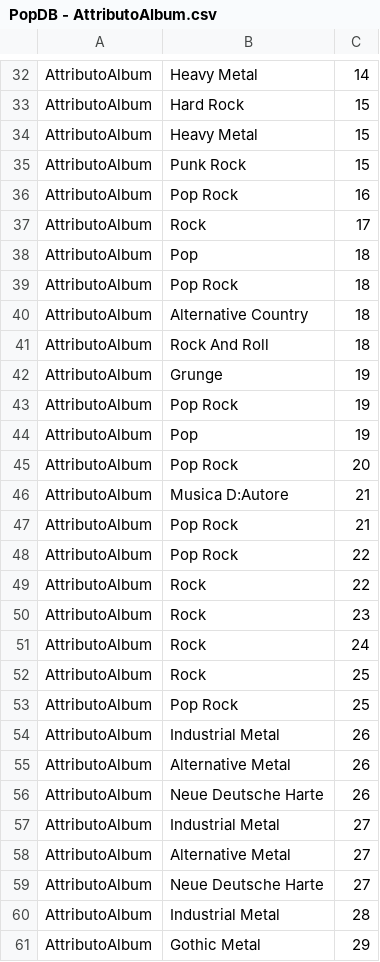
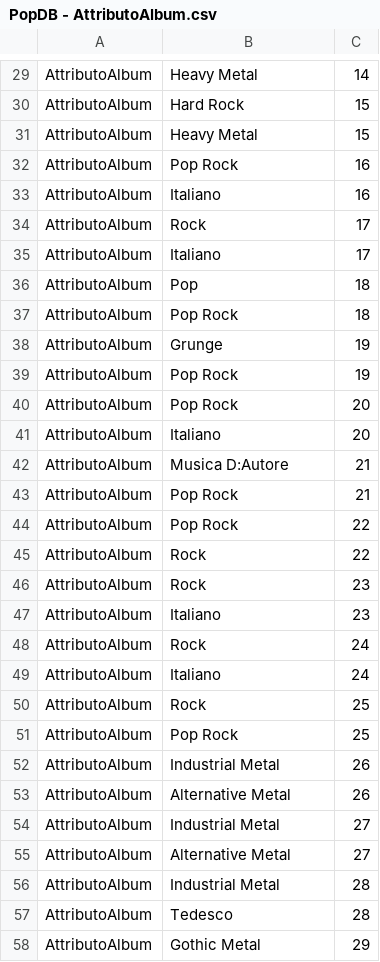
Before and after one commit to SgNao/BDProject, a CSV file: csvFiles/PopDB - AttributoAlbum.csv, drawn as a sheet; only a part is shown, gaps mark what is left out; the diff covers the shown part only.

```diff
--- a/csvFiles/PopDB - AttributoAlbum.csv
+++ b/csvFiles/PopDB - AttributoAlbum.csv
@@ -34,13 +31,12 @@ AttributoAlbum,Hard Rock,15
 AttributoAlbum,Heavy Metal,15
-AttributoAlbum,Punk Rock,15
 AttributoAlbum,Pop Rock,16
+AttributoAlbum,Italiano,16
 AttributoAlbum,Rock,17
+AttributoAlbum,Italiano,17
 AttributoAlbum,Pop,18
 AttributoAlbum,Pop Rock,18
-AttributoAlbum,Alternative Country,18
-AttributoAlbum,Rock And Roll,18
 AttributoAlbum,Grunge,19
 AttributoAlbum,Pop Rock,19
-AttributoAlbum,Pop,19
 AttributoAlbum,Pop Rock,20
+AttributoAlbum,Italiano,20
 AttributoAlbum,Musica D:Autore,21
@@ -50,3 +46,5 @@ AttributoAlbum,Rock,22
 AttributoAlbum,Rock,23
+AttributoAlbum,Italiano,23
 AttributoAlbum,Rock,24
+AttributoAlbum,Italiano,24
 AttributoAlbum,Rock,25
@@ -55,7 +53,6 @@ AttributoAlbum,Industrial Metal,26
 AttributoAlbum,Alternative Metal,26
-AttributoAlbum,Neue Deutsche Harte,26
 AttributoAlbum,Industrial Metal,27
 AttributoAlbum,Alternative Metal,27
-AttributoAlbum,Neue Deutsche Harte,27
 AttributoAlbum,Industrial Metal,28
+AttributoAlbum,Tedesco,28
 AttributoAlbum,Gothic Metal,29
```
Also changed, not shown: 12 added rows, 9 removed rows and 2 edited cells elsewhere in this file, 9 other files.
